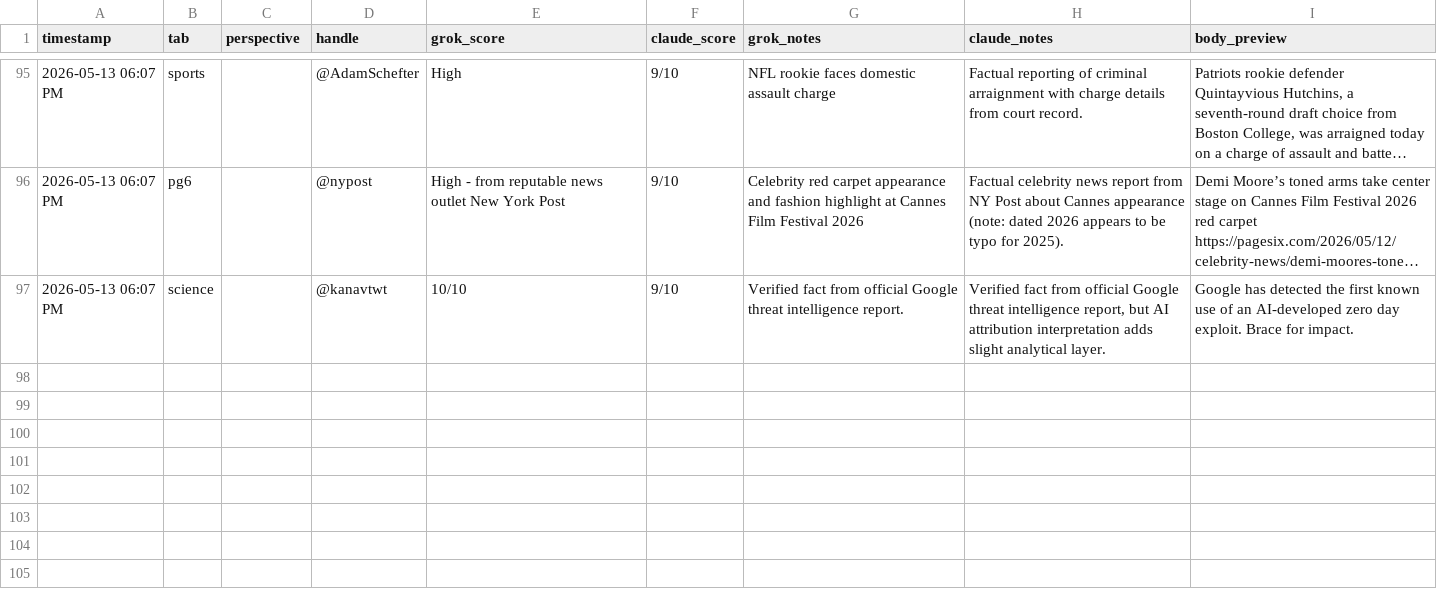
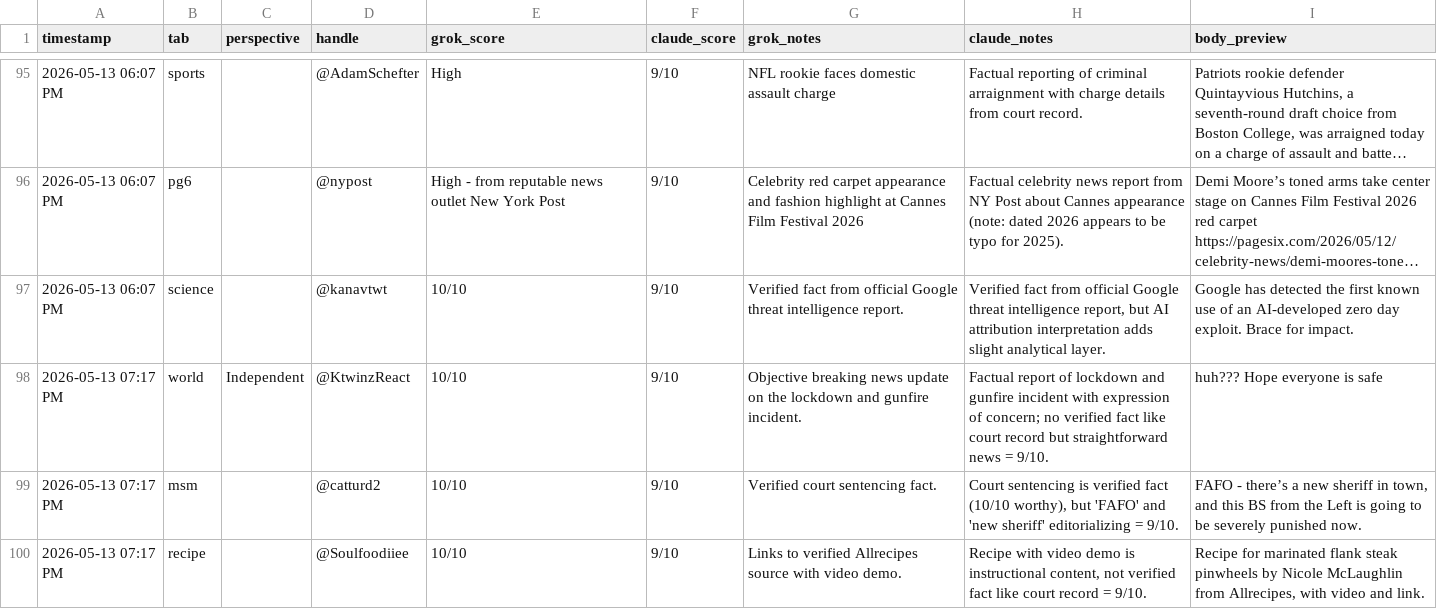
Before and after one commit to dlook5-tech/grok-news-251d9, a CSV file: honesty_overrides.csv, drawn as a sheet; only a part is shown, gaps mark what is left out; long unchanged cells end in …; the diff names each change by its address in the sheet, - before the commit and + after, or states it on an @@ line.

```diff
--- a/honesty_overrides.csv
+++ b/honesty_overrides.csv
+row 98: 2026-05-13 07:17 PM | world | Independent | @KtwinzReact | 10/10 | 9/10 | Objective breaking news update on the lockdown and gunfire incident. | Factual report of lockdown and gunfire incident with expression of concern; no verified fact like court record but straightforward news = 9/10. | huh??? Hope everyone is safe
+row 99: 2026-05-13 07:17 PM | msm |  | @catturd2 | 10/10 | 9/10 | Verified court sentencing fact. | Court sentencing is verified fact (10/10 worthy), but 'FAFO' and 'new sheriff' editorializing = 9/10. | FAFO - there’s a new sheriff in town, and this BS from the Left is going to be severely punished now.
+row 100: 2026-05-13 07:17 PM | recipe |  | @Soulfoodiiee | 10/10 | 9/10 | Links to verified Allrecipes source with video demo. | Recipe with video demo is instructional content, not verified fact like court record = 9/10. | Recipe for marinated flank steak pinwheels by Nicole McLaughlin from Allrecipes, with video and link.
```
Also changed, not shown: 4 other files.
